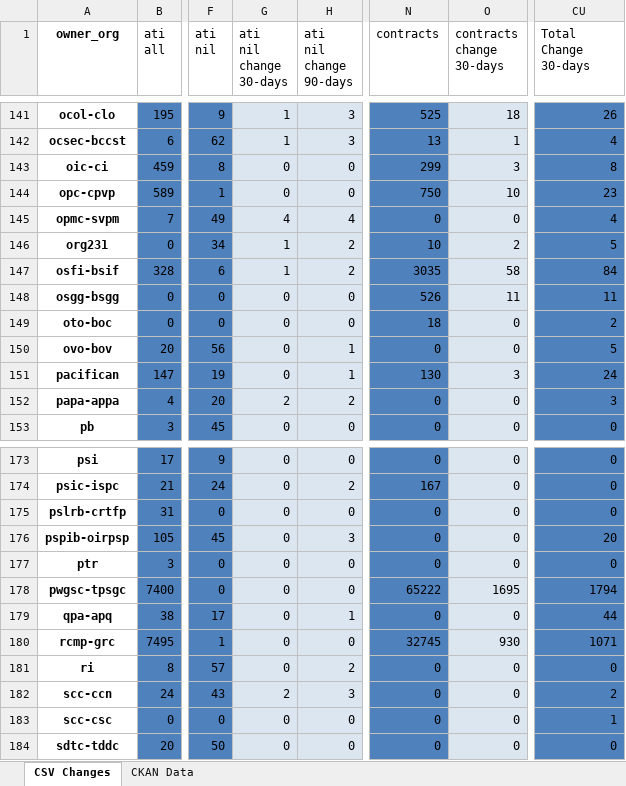
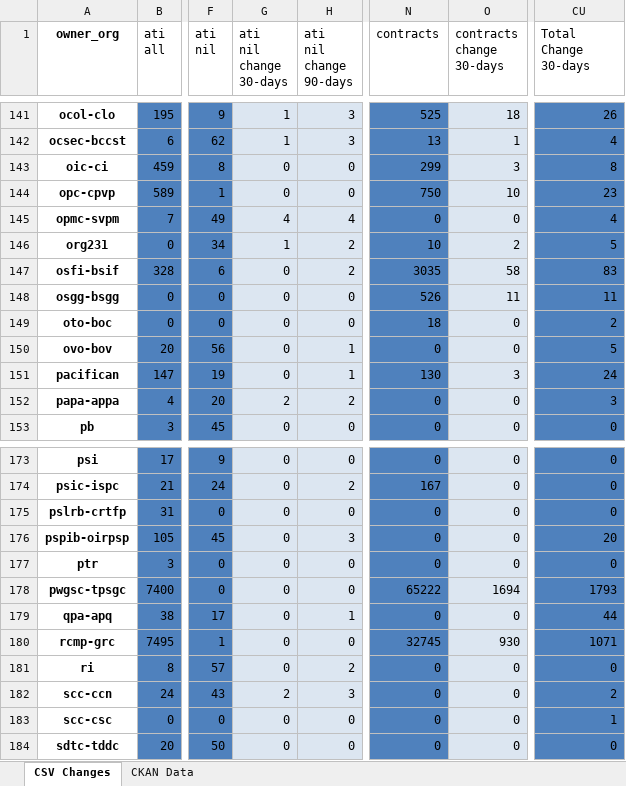
Before and after one commit to open-data/analytics-corporate-reporting, an Excel workbook: PD_CHANGES_RPT/PD_Activity.xlsx, sheet CSV Changes, drawn as a sheet; only a part is shown, gaps mark what is left out; values as stored, in another font and other column widths than the file's, no borders; the diff covers the shown part only; the diff names each change by its address in the sheet, - before the commit and + after, or states it on an @@ line.

```diff
--- a/PD_CHANGES_RPT/PD_Activity.xlsx (sheet CSV Changes)
+++ b/PD_CHANGES_RPT/PD_Activity.xlsx (sheet CSV Changes)
-G147 (ati nil change 30-days): 1
+G147 (ati nil change 30-days): 0
-CU147 (Total Change 30-days): 84
+CU147 (Total Change 30-days): 83
-O178 (contracts change 30-days): 1695
+O178 (contracts change 30-days): 1694
-CU178 (Total Change 30-days): 1794
+CU178 (Total Change 30-days): 1793
```
Also changed, not shown: 32 edited cells elsewhere in this sheet, 1 other file.
